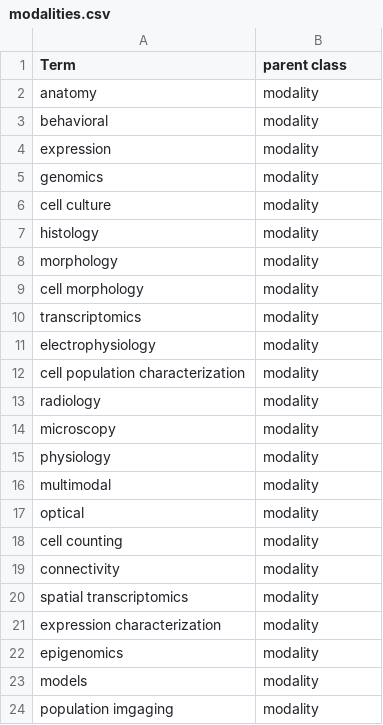
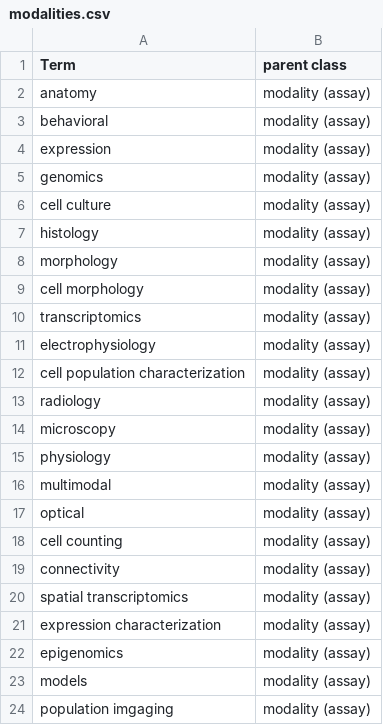
Before and after one commit to patrick-lloyd-ray/AIO-Aug2020, a CSV file: Techniques/modalities.csv, drawn as a sheet.

Commit message:
Update modalities.csv

```diff
--- a/Techniques/modalities.csv
+++ b/Techniques/modalities.csv
@@ -1,24 +1,24 @@
 Term, parent class
-anatomy, modality
-behavioral, modality
-expression, modality
-genomics, modality
-cell culture, modality
-histology, modality
-morphology, modality
-cell morphology, modality
-transcriptomics, modality
-electrophysiology, modality
-cell population characterization, modality
-radiology, modality
-microscopy, modality
-physiology, modality
-multimodal, modality
-optical, modality
-cell counting, modality
-connectivity, modality
-spatial transcriptomics, modality
-expression characterization, modality
-epigenomics, modality
-models, modality
-population imgaging, modality
+anatomy, modality (assay)
+behavioral, modality (assay)
+expression, modality (assay)
+genomics, modality (assay)
+cell culture, modality (assay)
+histology, modality (assay)
+morphology, modality (assay)
+cell morphology, modality (assay)
+transcriptomics, modality (assay)
+electrophysiology, modality (assay)
+cell population characterization, modality (assay)
+radiology, modality (assay)
+microscopy, modality (assay)
+physiology, modality (assay)
+multimodal, modality (assay)
+optical, modality (assay)
+cell counting, modality (assay)
+connectivity, modality (assay)
+spatial transcriptomics, modality (assay)
+expression characterization, modality (assay)
+epigenomics, modality (assay)
+models, modality (assay)
+population imgaging, modality (assay)
```
